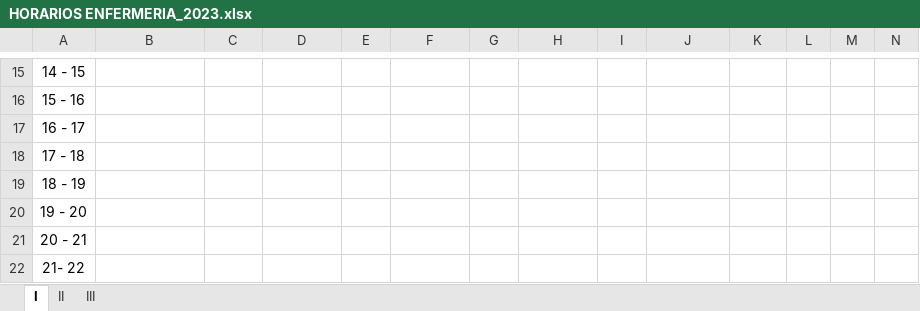
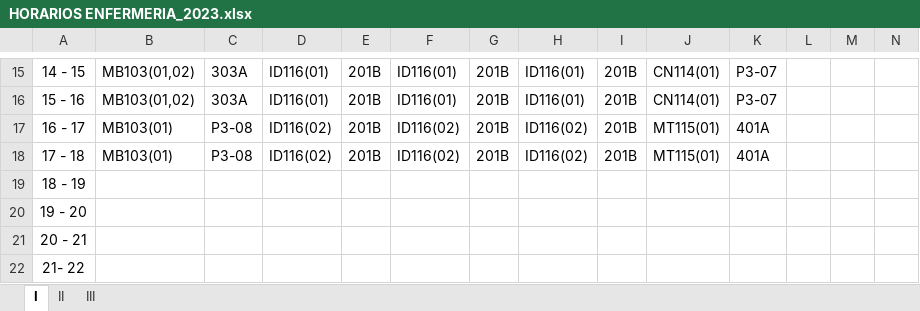
Before and after one commit to omairatapias/SALUD, an Excel workbook: Enfermeria/HORARIOS ENFERMERIA_2023.xlsx, sheet I, drawn as a sheet; only a part is shown, gaps mark what is left out; values as stored, in another font and other column widths than the file's, no borders; the diff covers the shown part only; the diff names each change by its address in the sheet, - before the commit and + after, or states it on an @@ line.

```diff
--- a/Enfermeria/HORARIOS ENFERMERIA_2023.xlsx (sheet I)
+++ b/Enfermeria/HORARIOS ENFERMERIA_2023.xlsx (sheet I)
-B15:B16: (empty)
+B15:B16: MB103(01,02)
-C15:C16: (empty)
+C15:C16: 303A
-D15:D16: (empty)
+D15:D16: ID116(01)
-E15:E18: (empty)
+E15:E18: 201B
-F15:F16: (empty)
+F15:F16: ID116(01)
-G15:G18: (empty)
+G15:G18: 201B
-H15:H16: (empty)
+H15:H16: ID116(01)
-I15:I18: (empty)
+I15:I18: 201B
-J15:J16: (empty)
+J15:J16: CN114(01)
-K15:K16: (empty)
+K15:K16: P3-07
-B17:B18: (empty)
+B17:B18: MB103(01)
-C17:C18: (empty)
+C17:C18: P3-08
-D17:D18: (empty)
+D17:D18: ID116(02)
-F17:F18: (empty)
+F17:F18: ID116(02)
-H17:H18: (empty)
+H17:H18: ID116(02)
-J17:J18: (empty)
+J17:J18: MT115(01)
-K17:K18: (empty)
+K17:K18: 401A
```
Also changed, not shown: 72 edited cells and cell formats elsewhere in this sheet, sheet II, Enfermeria/HORARIOS ENFERMERIA_1997.xlsx.
